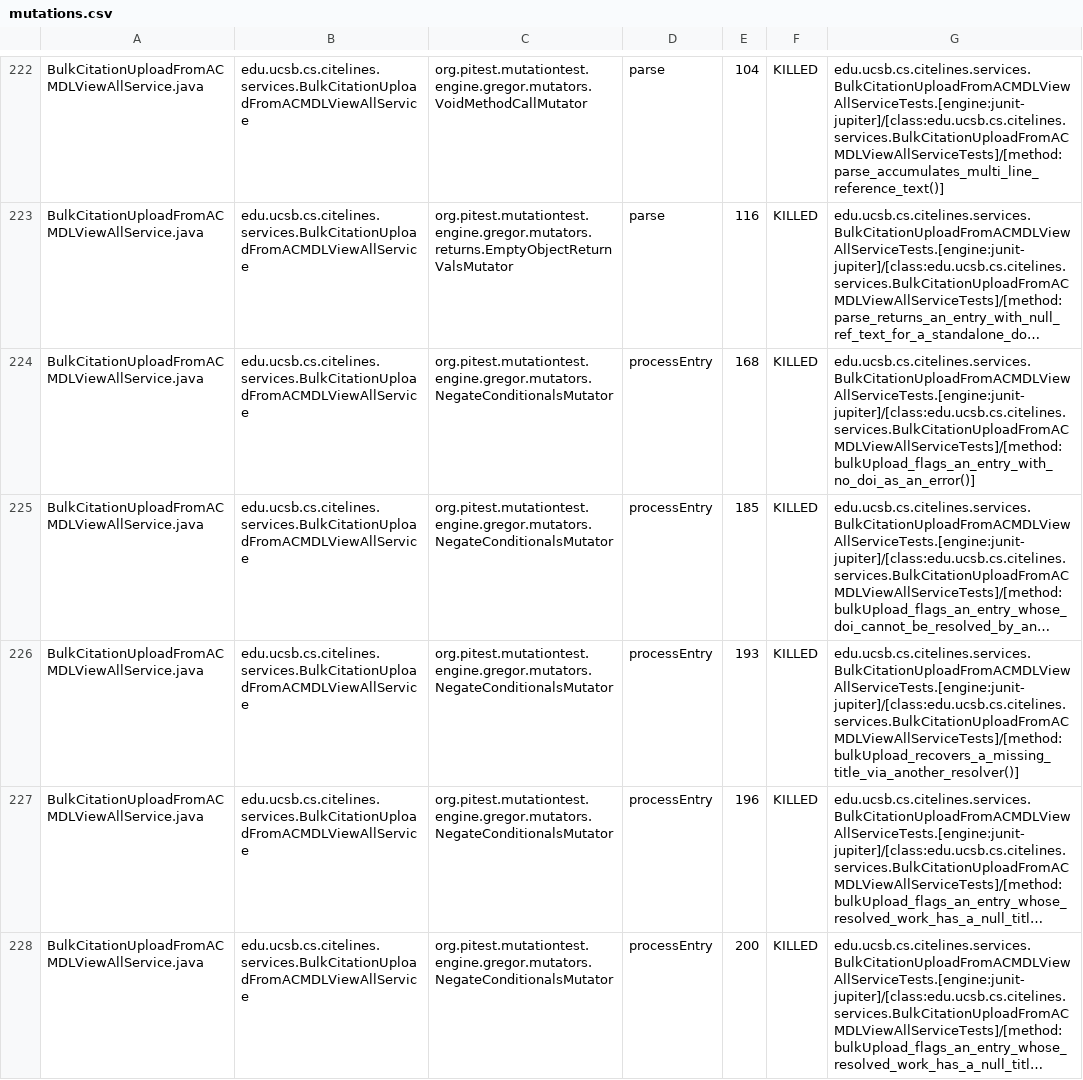
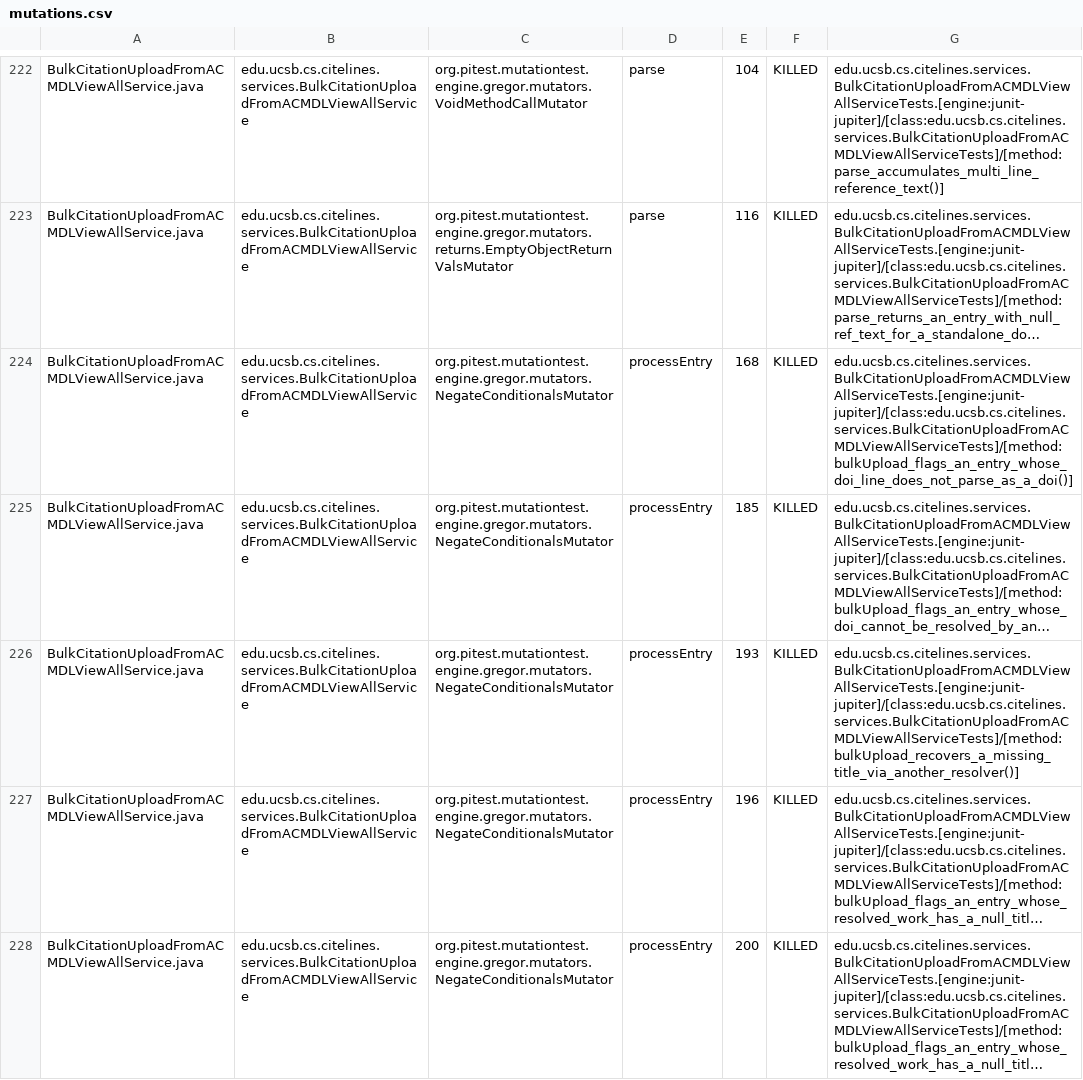
Before and after one commit to ucsb-cs156/proj-citelines, a CSV file: prs/65/pitest/mutations.csv, drawn as a sheet; only a part is shown, gaps mark what is left out; long unchanged cells end in …; the diff covers the shown part only; the diff names each change by its address in the sheet, - before the commit and + after, or states it on an @@ line.

Commit message:
Deploying to gh-pages from @ ucsb-cs156/proj-citelines@5de906a5a45121b6a0e084fe67dbe9ed05f22b9d 🚀

```diff
--- a/prs/65/pitest/mutations.csv
+++ b/prs/65/pitest/mutations.csv
-G224: edu.ucsb.cs.citelines.services.BulkCitationUploadFromACMDLViewAllServiceTests.[engine:junit-jupiter]/[class:edu.ucsb.cs.citelines.services.BulkCitationUploadFromACMDLViewAllServiceTests]/[method:bulkUpload_flags_an_entry_with_no_doi_as_an_error()]
+G224: edu.ucsb.cs.citelines.services.BulkCitationUploadFromACMDLViewAllServiceTests.[engine:junit-jupiter]/[class:edu.ucsb.cs.citelines.services.BulkCitationUploadFromACMDLViewAllServiceTests]/[method:bulkUpload_flags_an_entry_whose_doi_line_does_not_parse_as_a_doi()]
```
Also changed, not shown: 58 edited cells elsewhere in this file, 45 other files.
